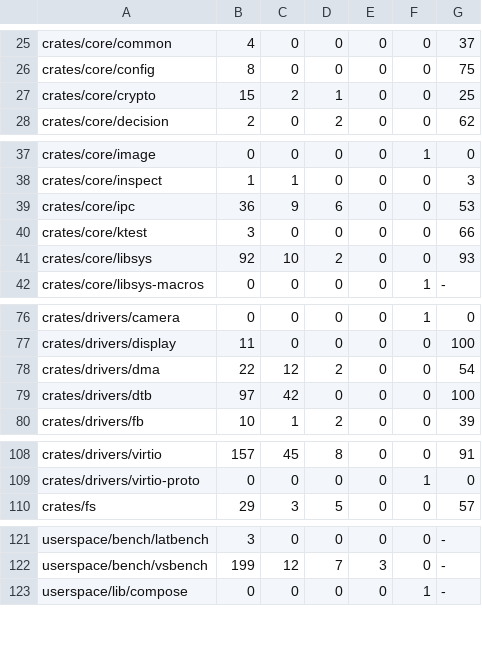
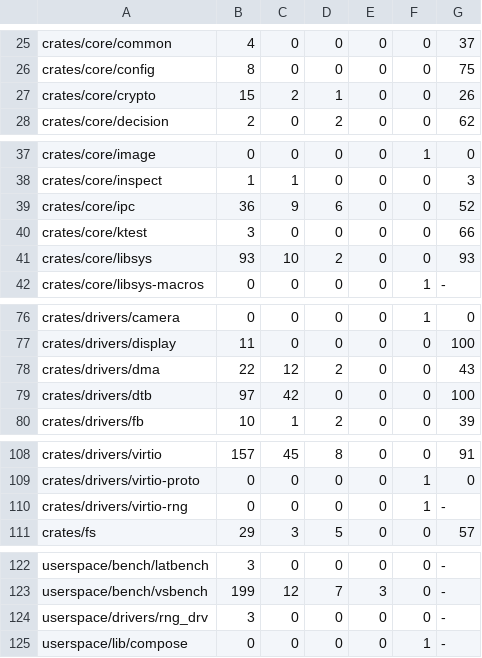
Before and after one commit to fgrg1978/AzOS, a TSV file: tools/lint/unsafe_budget.tsv, drawn as a sheet; only a part is shown, gaps mark what is left out; the diff covers the shown part only.

Commit message:
docs, config index, feature matrix and unsafe baseline for the domain kept by a binding and the writable-window rule

```diff
--- a/tools/lint/unsafe_budget.tsv
+++ b/tools/lint/unsafe_budget.tsv
@@ -26,3 +26,3 @@ crates/core/common	4	0	0	0	0	37
 crates/core/config	8	0	0	0	0	75
-crates/core/crypto	15	2	1	0	0	25
+crates/core/crypto	15	2	1	0	0	26
 crates/core/decision	2	0	2	0	0	62
@@ -38,5 +38,5 @@ crates/core/image	0	0	0	0	1	0
 crates/core/inspect	1	1	0	0	0	3
-crates/core/ipc	36	9	6	0	0	53
+crates/core/ipc	36	9	6	0	0	52
 crates/core/ktest	3	0	0	0	0	66
-crates/core/libsys	92	10	2	0	0	93
+crates/core/libsys	93	10	2	0	0	93
 crates/core/libsys-macros	0	0	0	0	1	-
@@ -77,3 +77,3 @@ crates/drivers/camera	0	0	0	0	1	0
 crates/drivers/display	11	0	0	0	0	100
-crates/drivers/dma	22	12	2	0	0	54
+crates/drivers/dma	22	12	2	0	0	43
 crates/drivers/dtb	97	42	0	0	0	100
@@ -109,2 +109,3 @@ crates/drivers/virtio	157	45	8	0	0	91
 crates/drivers/virtio-proto	0	0	0	0	1	0
+crates/drivers/virtio-rng	0	0	0	0	1	-
 crates/fs	29	3	5	0	0	57
@@ -122,2 +123,3 @@ userspace/bench/latbench	3	0	0	0	0	-
 userspace/bench/vsbench	199	12	7	3	0	-
+userspace/drivers/rng_drv	3	0	0	0	0	-
 userspace/lib/compose	0	0	0	0	1	-
```
Also changed, not shown: 2 edited cells elsewhere in this file, 3 other files.
